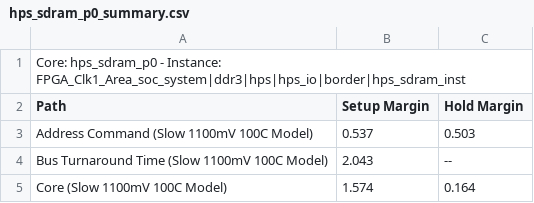
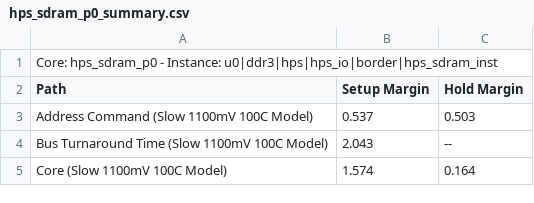
Before and after one commit to jotingen/RISCV-DE10-Nano, a CSV file: quartus/hps_sdram_p0_summary.csv, drawn as a sheet; only a part is shown.

```diff
--- a/quartus/hps_sdram_p0_summary.csv
+++ b/quartus/hps_sdram_p0_summary.csv
@@ -1,2 +1,2 @@
-Core: hps_sdram_p0 - Instance: FPGA_Clk1_Area_soc_system|ddr3|hps|hps_io|border|hps_sdram_inst
+Core: hps_sdram_p0 - Instance: u0|ddr3|hps|hps_io|border|hps_sdram_inst
 Path, Setup Margin, Hold Margin
```
Also changed, not shown: 20 other files.
